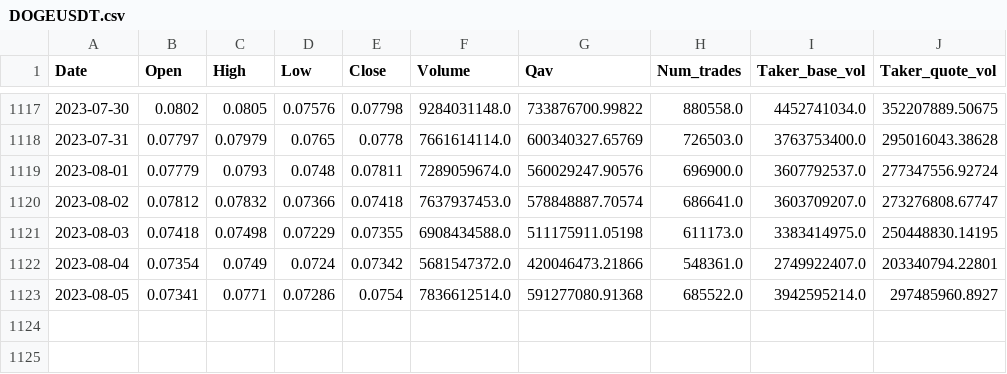
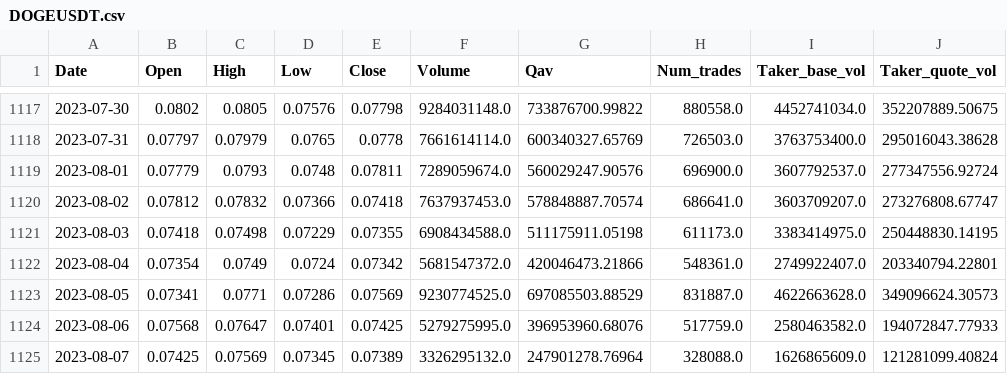
Before and after one commit to diserdyuk/backtesting, a CSV file: datafeed/crypto/DOGEUSDT.csv, drawn as a sheet; only a part is shown, gaps mark what is left out.

```diff
--- a/datafeed/crypto/DOGEUSDT.csv
+++ b/datafeed/crypto/DOGEUSDT.csv
@@ -1122,2 +1122,4 @@ Date,Open,High,Low,Close,Volume,Qav,Num_trades,Taker_base_vol,Taker_quote_vol
 2023-08-04,0.07354,0.0749,0.0724,0.07342,5681547372.0,420046473.21866,548361.0,2749922407.0,203340794.22801
-2023-08-05,0.07341,0.0771,0.07286,0.0754,7836612514.0,591277080.91368,685522.0,3942595214.0,297485960.8927
+2023-08-05,0.07341,0.0771,0.07286,0.07569,9230774525.0,697085503.88529,831887.0,4622663628.0,349096624.30573
+2023-08-06,0.07568,0.07647,0.07401,0.07425,5279275995.0,396953960.68076,517759.0,2580463582.0,194072847.77933
+2023-08-07,0.07425,0.07569,0.07345,0.07389,3326295132.0,247901278.76964,328088.0,1626865609.0,121281099.40824
```
Also changed, not shown: datafeed/crypto/BTCUSDT.csv, datafeed/crypto/ETHUSDT.csv, 37 other files.
